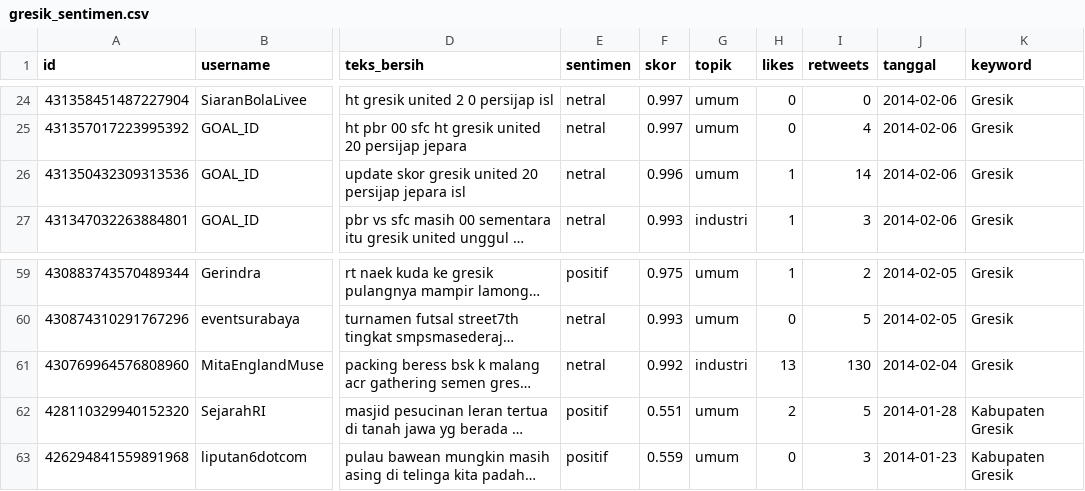
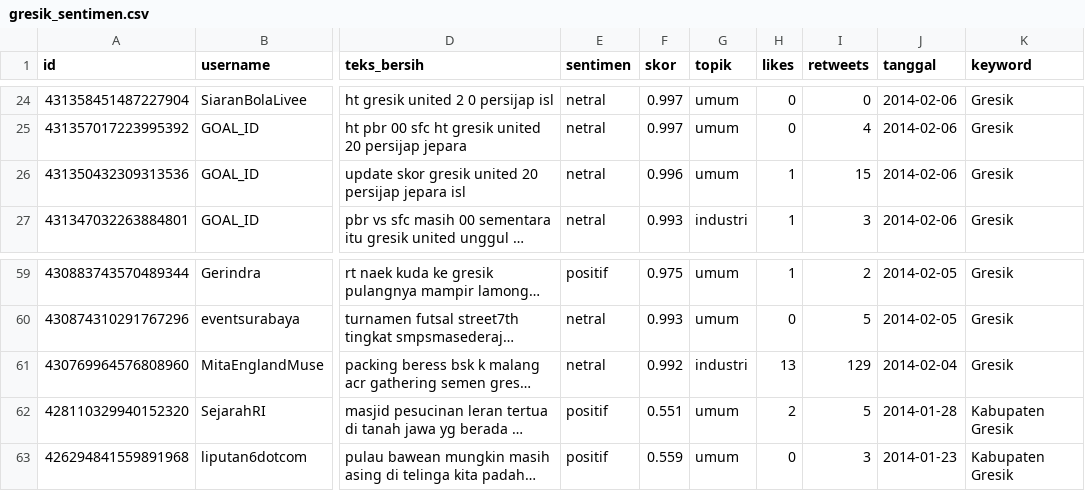
Before and after one commit to Jamas108/otomasi-scraper, a CSV file: output/gresik_sentimen.csv, drawn as a sheet; only a part is shown, gaps mark what is left out; long unchanged cells end in …; the diff names each change by its address in the sheet, - before the commit and + after, or states it on an @@ line.

```diff
--- a/output/gresik_sentimen.csv
+++ b/output/gresik_sentimen.csv
-I26 (retweets): 14
+I26 (retweets): 15
-I61 (retweets): 130
+I61 (retweets): 129
```
Also changed, not shown: 1 other file.
